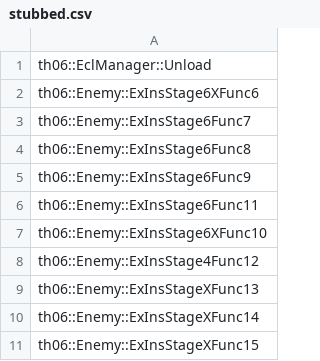
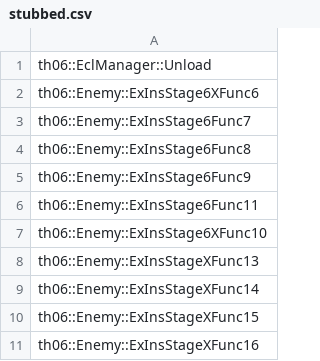
Before and after one commit to izy1sky/th06, a CSV file: config/stubbed.csv, drawn as a sheet; only a part is shown; the shorter side is filled out with more unchanged rows.

```diff
--- a/config/stubbed.csv
+++ b/config/stubbed.csv
@@ -7,3 +7,2 @@ th06::Enemy::ExInsStage6Func11
 th06::Enemy::ExInsStage6XFunc10
-th06::Enemy::ExInsStage4Func12
 th06::Enemy::ExInsStageXFunc13
```
Also changed, not shown: config/implemented.csv, config/mapping.csv, 3 other files.
